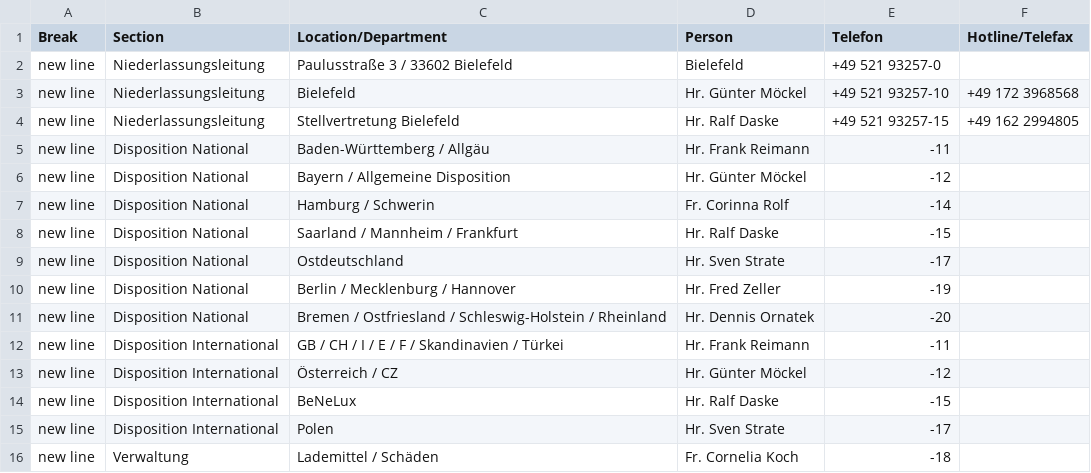
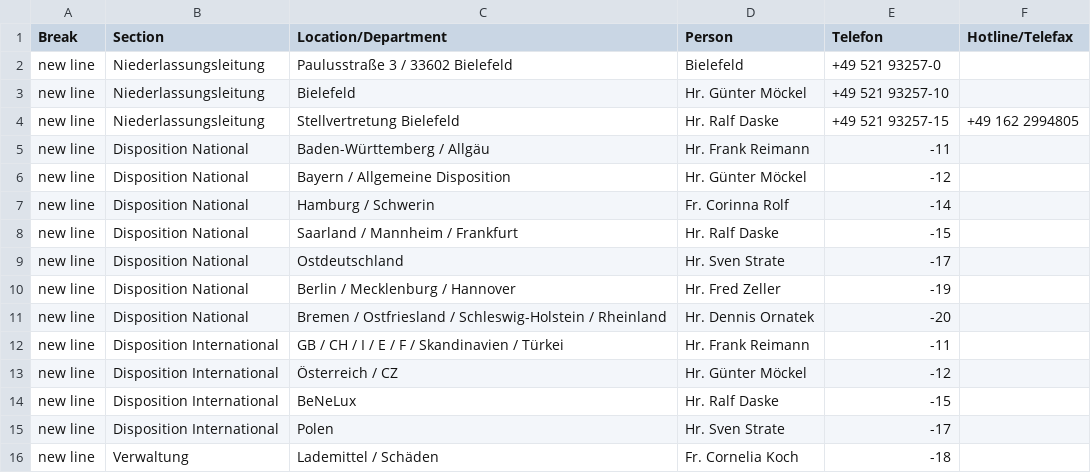
Before and after one commit to NeufraIT/neufra.eu, a CSV file: src/assets/files/locations/Personal DE.xlsx - BIE.csv, drawn as a sheet.

Commit message:
Update BIE.csv

```diff
--- a/src/assets/files/locations/Personal DE.xlsx - BIE.csv
+++ b/src/assets/files/locations/Personal DE.xlsx - BIE.csv
@@ -2,3 +2,3 @@ Break,Section,Location/Department,Person,Telefon,Hotline/Telefax
 new line,Niederlassungsleitung,Paulusstraße 3 / 33602 Bielefeld ,Bielefeld ,+49 521 93257-0,
-new line,Niederlassungsleitung,Bielefeld ,Hr. Günter Möckel ,+49 521 93257-10,+49 172 3968568
+new line,Niederlassungsleitung,Bielefeld ,Hr. Günter Möckel ,+49 521 93257-10,
 new line,Niederlassungsleitung,Stellvertretung Bielefeld ,Hr. Ralf Daske ,+49 521 93257-15,+49 162 2994805
```
